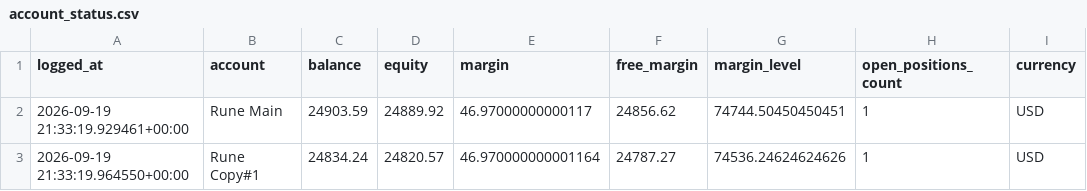
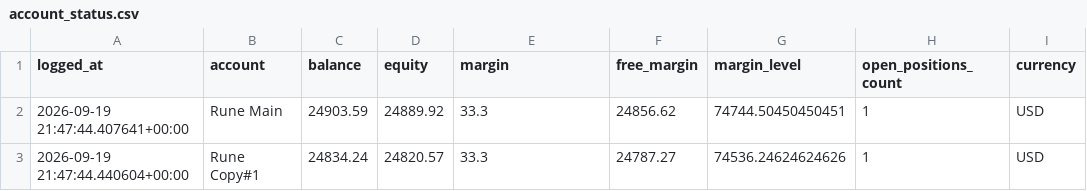
Before and after one commit to Runetherune/trading-dashboard, a CSV file: account_status.csv, drawn as a sheet.

```diff
--- a/account_status.csv
+++ b/account_status.csv
@@ -1,3 +1,3 @@
 logged_at,account,balance,equity,margin,free_margin,margin_level,open_positions_count,currency
-2026-09-19 21:33:19.929461+00:00,Rune Main,24903.59,24889.92,46.97000000000117,24856.62,74744.50450450451,1,USD
-2026-09-19 21:33:19.964550+00:00,Rune Copy#1,24834.24,24820.57,46.970000000001164,24787.27,74536.24624624626,1,USD
+2026-09-19 21:47:44.407641+00:00,Rune Main,24903.59,24889.92,33.3,24856.62,74744.50450450451,1,USD
+2026-09-19 21:47:44.440604+00:00,Rune Copy#1,24834.24,24820.57,33.3,24787.27,74536.24624624626,1,USD
```
Also changed, not shown: activity_log.csv, 1 other file.
